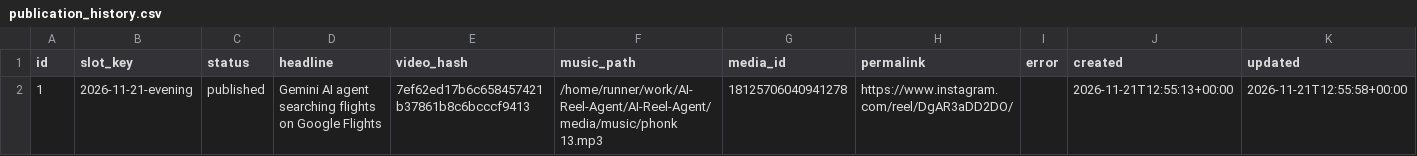
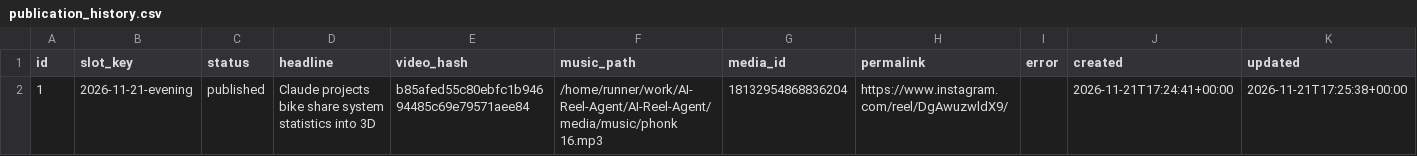
Before and after one commit to harshwardhansharma7005-crypto/AI-Reel-Agent, a CSV file: history/publication_history.csv, drawn as a sheet.

Commit message:
Update publication history [skip ci]

```diff
--- a/history/publication_history.csv
+++ b/history/publication_history.csv
@@ -1,2 +1,2 @@
 id,slot_key,status,headline,video_hash,music_path,media_id,permalink,error,created,updated
-1,2026-11-21-evening,published,Gemini AI agent searching flights on Google Flights,7ef62ed17b6c658457421b37861b8c6bcccf9413,/home/runner/work/AI-Reel-Agent/AI-Reel-Agent/media/music/phonk 13.mp3,18125706040941278,https://www.instagram.com/reel/DgAR3aDD2DO/,,2026-11-21T12:55:13+00:00,2026-11-21T12:55:58+00:00
+1,2026-11-21-evening,published,Claude projects bike share system statistics into 3D,b85afed55c80ebfc1b94694485c69e79571aee84,/home/runner/work/AI-Reel-Agent/AI-Reel-Agent/media/music/phonk 16.mp3,18132954868836204,https://www.instagram.com/reel/DgAwuzwldX9/,,2026-11-21T17:24:41+00:00,2026-11-21T17:25:38+00:00
```
